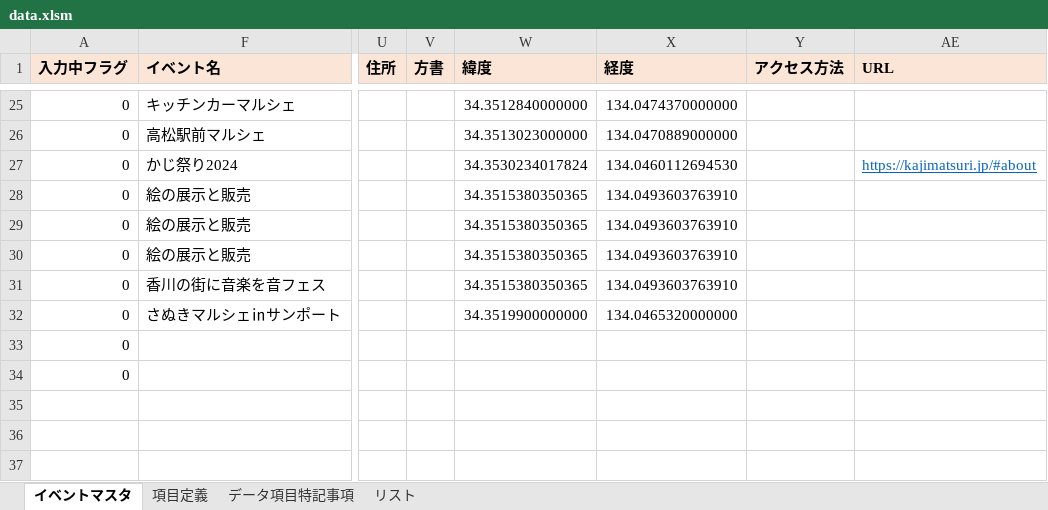
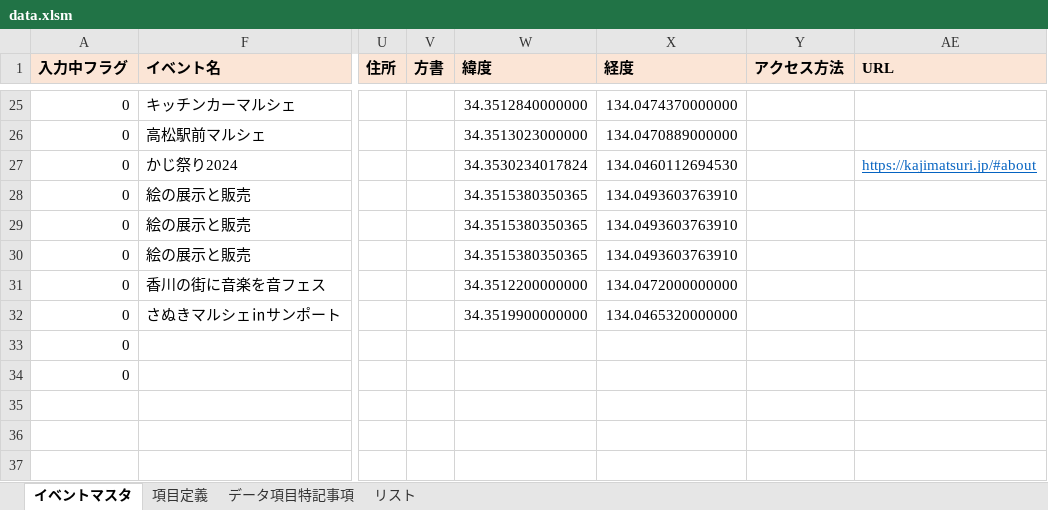
Before and after one commit to takamatsu-city/takamatsu-event-map, an Excel workbook: data.xlsm, sheet イベントマスタ, drawn as a sheet; only a part is shown, gaps mark what is left out; values as stored, in another font and other column widths than the file's, no borders; conditional formats not drawn; the diff names each change by its address in the sheet, - before the commit and + after, or states it on an @@ line.

Commit message:
イベントマスタデータを更新

```diff
--- a/data.xlsm (sheet イベントマスタ)
+++ b/data.xlsm (sheet イベントマスタ)
-W31 (緯度): 34.3515380350365
+W31 (緯度): 34.3512200000000
-X31 (経度): 134.0493603763910
+X31 (経度): 134.0472000000000
```
